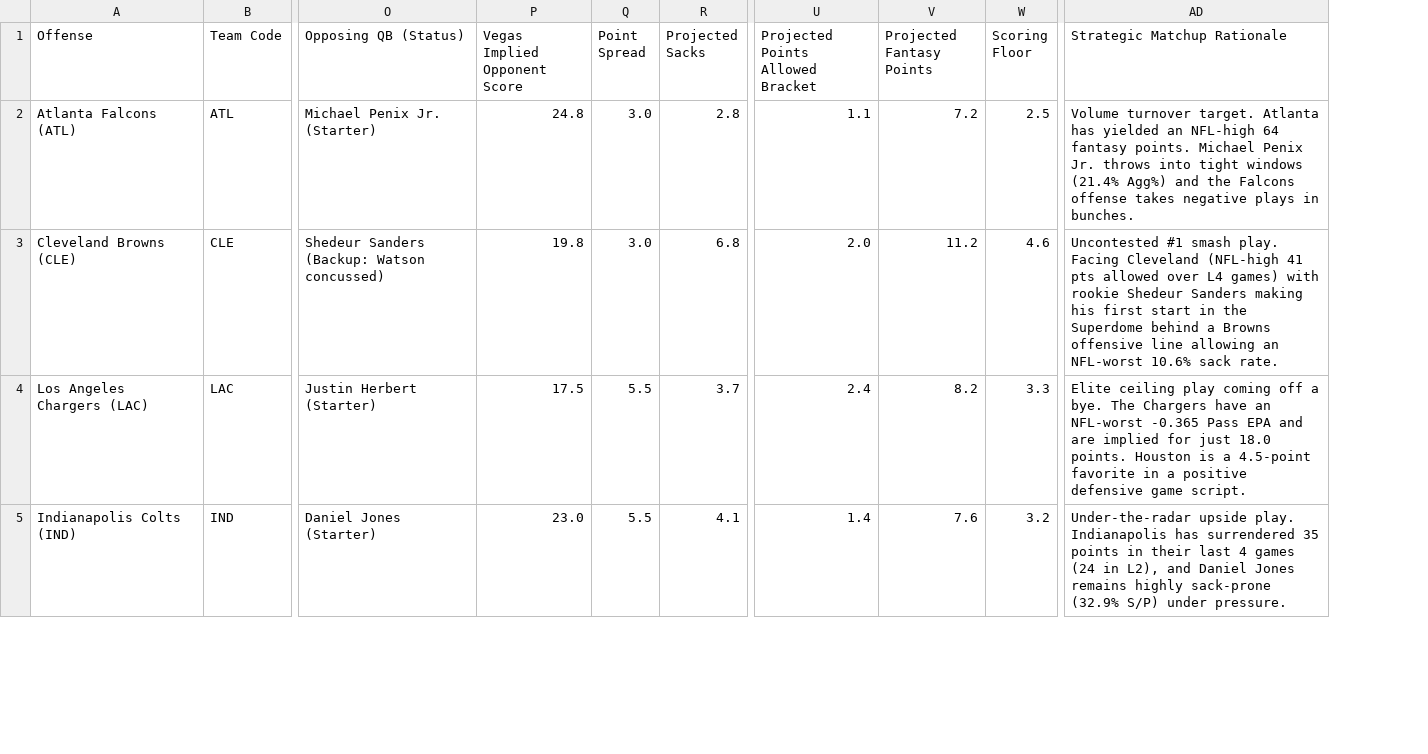
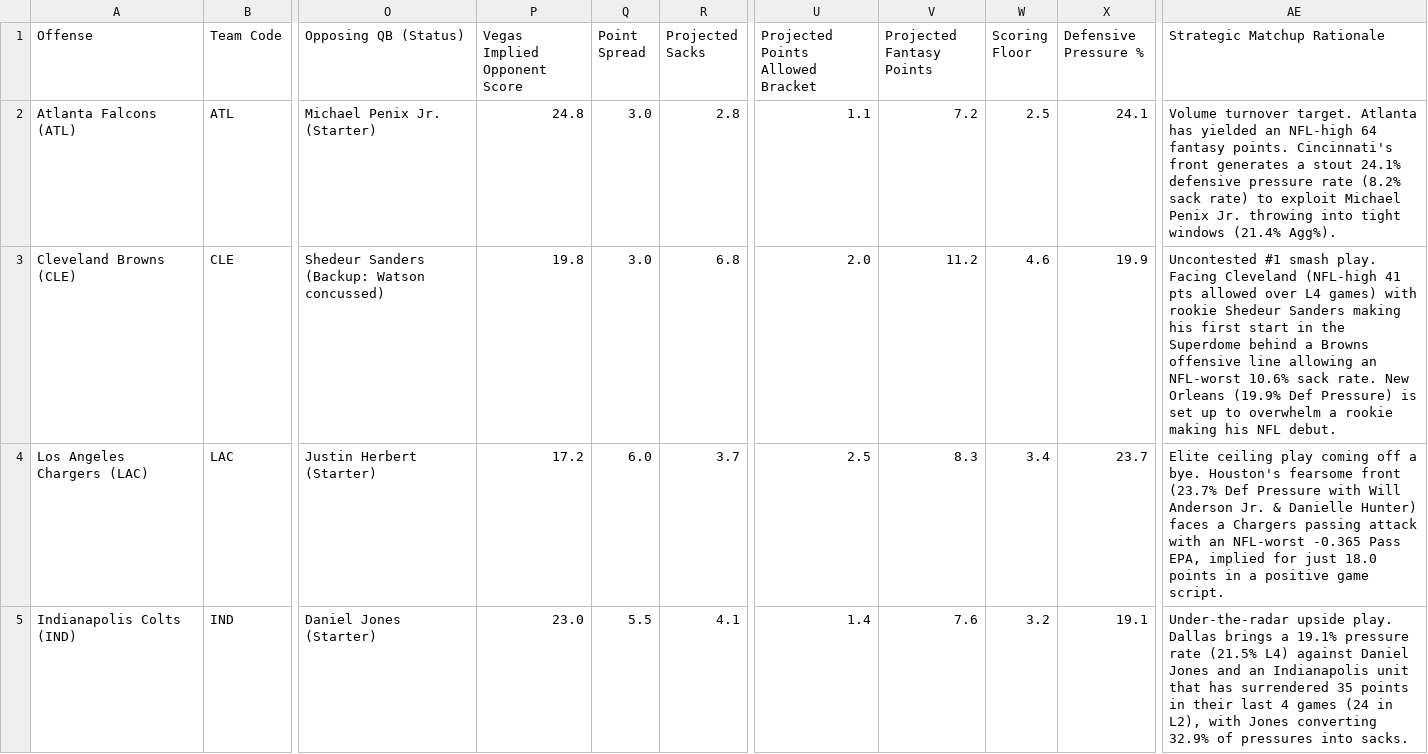
Before and after one commit to paulberman28-code/Fantasy-Football-Defense-Streamer-Tool, a CSV file: dst_streaming_targets_week9_2026_friendly.csv, drawn as a sheet; only a part is shown, gaps mark what is left out; addresses are those after the commit; the diff covers the shown part only; the diff names each change by its address in the sheet, - before the commit and + after, or states it on an @@ line.

Commit message:
Add Defensive Pressure % metric, side-by-side pass rush matchup analysis, and enhanced rationales

```diff
--- a/dst_streaming_targets_week9_2026_friendly.csv
+++ b/dst_streaming_targets_week9_2026_friendly.csv
+column X (Defensive Pressure %), rows 2-5: 24.1 | 19.9 | 23.7 | 19.1
-AE2 (Strategic Matchup Rationale): …fantasy points. Michael Penix Jr. throws into tight windows (21.4% Agg%) and the Falcons offense takes negative plays in bunches.
+AE2 (Strategic Matchup Rationale): …fantasy points. Cincinnati's front generates a stout 24.1% defensive pressure rate (8.2% sack rate) to exploit Michael Penix Jr. throwing into tight windows (21.4% Agg%).
-AE3 (Strategic Matchup Rationale): …sack rate.
+AE3 (Strategic Matchup Rationale): …sack rate. New Orleans (19.9% Def Pressure) is set up to overwhelm a rookie making his NFL debut.
-P4 (Vegas Implied Opponent Score): 17.5
+P4 (Vegas Implied Opponent Score): 17.2
-Q4 (Point Spread): 5.5
+Q4 (Point Spread): 6.0
-U4 (Projected Points Allowed Bracket): 2.4
+U4 (Projected Points Allowed Bracket): 2.5
-V4 (Projected Fantasy Points): 8.2
+V4 (Projected Fantasy Points): 8.3
-W4 (Scoring Floor): 3.3
+W4 (Scoring Floor): 3.4
-AE4 (Strategic Matchup Rationale): …a bye. The Chargers have an NFL-worst -0.365 Pass EPA and are implied for just 18.0 points. Houston is a 4.5-point favorite in a positive defensive game script.
+AE4 (Strategic Matchup Rationale): …a bye. Houston's fearsome front (23.7% Def Pressure with Will Anderson Jr. & Danielle Hunter) faces a Chargers passing attack with an NFL-worst -0.365 Pass EPA, implied for just 18.0 points in a positive game script.
-AE5 (Strategic Matchup Rationale): …upside play. Indianapolis has surrendered 35 points in their last 4 games (24 in L2), and Daniel Jones remains highly sack-prone (32.9% S/P) under pressure.
+AE5 (Strategic Matchup Rationale): …upside play. Dallas brings a 19.1% pressure rate (21.5% L4) against Daniel Jones and an Indianapolis unit that has surrendered 35 points in their last 4 games (24 in L2), with Jones converting 32.9% of pressures into sacks.
```
Also changed, not shown: 52 edited cells elsewhere in this file, dst_lookahead_week10_2026.csv, dst_lookahead_week10_2026_friendly.csv, 5 other files.
